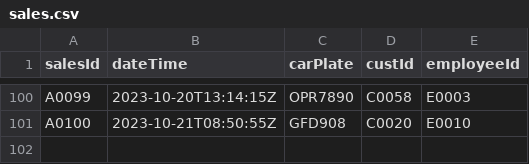
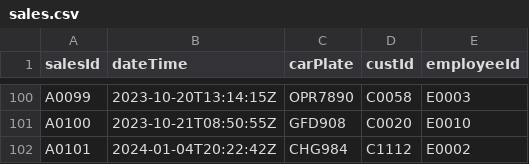
Before and after one commit to Jie-Sheng-88/salesManagementSystem, a CSV file: build/classes/sales.csv, drawn as a sheet; only a part is shown, gaps mark what is left out; the diff names each change by its address in the sheet, - before the commit and + after, or states it on an @@ line.

Commit message:
Update the customer data entering increment

```diff
--- a/build/classes/sales.csv
+++ b/build/classes/sales.csv
+row 102: A0101 | 2024-01-04T20:22:42Z | CHG984 | C1112 | E0002
```
Also changed, not shown: src/sales.csv, 34 other files.
